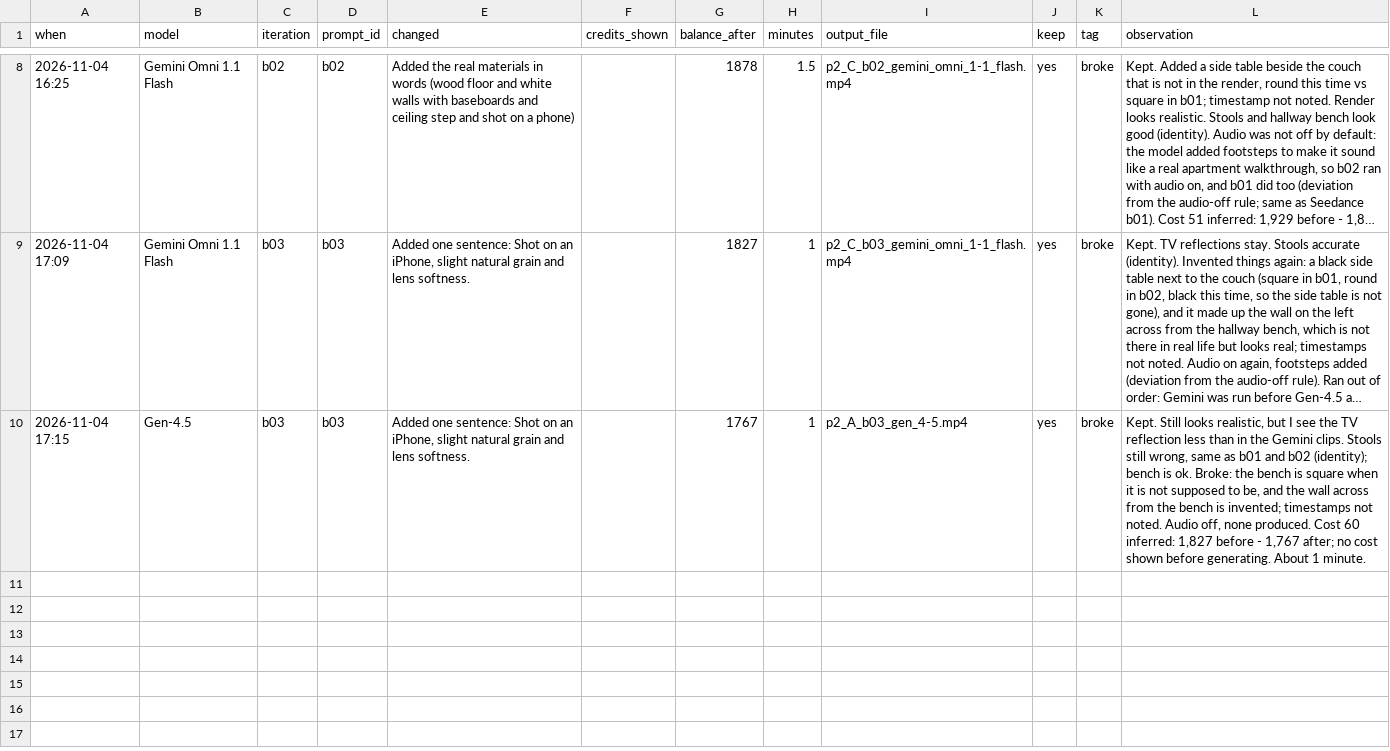
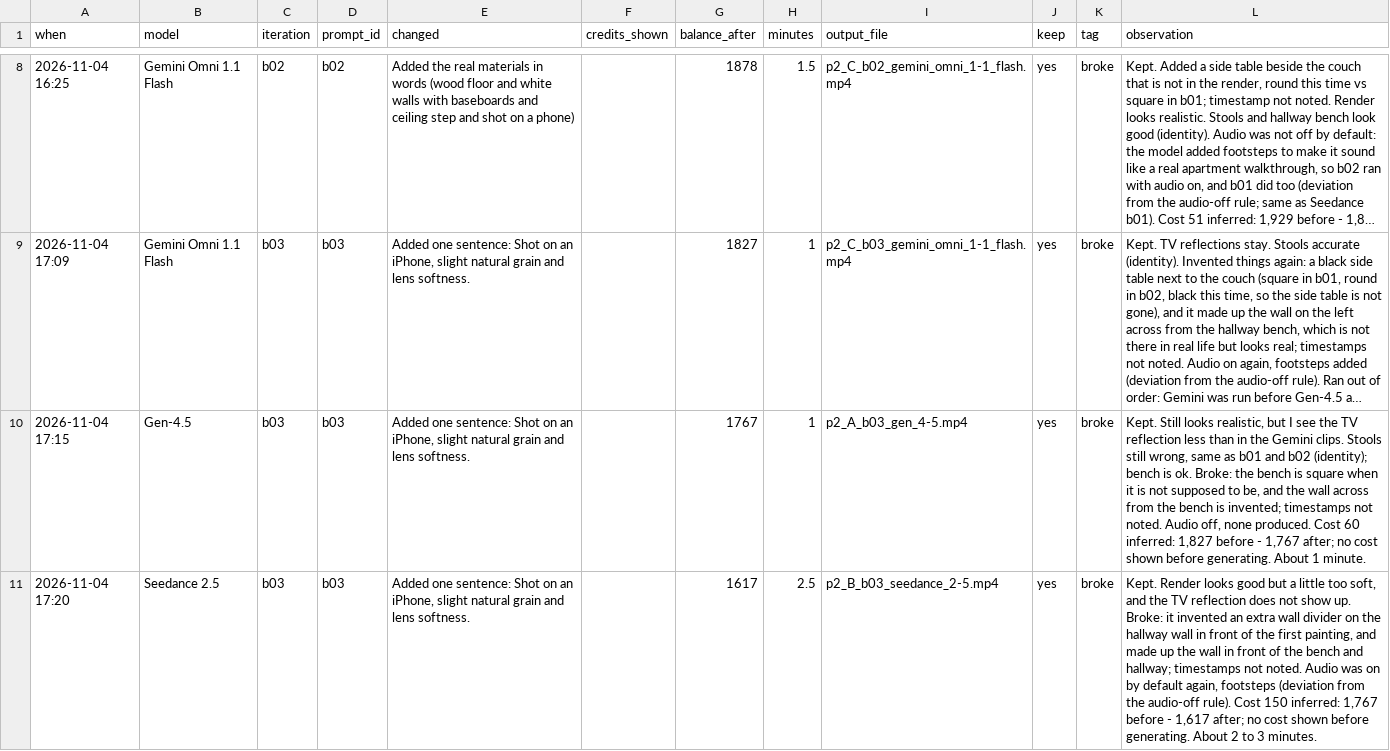
Before and after one commit to helenhshim/runway-apt-sim, a CSV file: p2/build_log.csv, drawn as a sheet; only a part is shown, gaps mark what is left out; long unchanged cells end in …; the diff names each change by its address in the sheet, - before the commit and + after, or states it on an @@ line.

```diff
--- a/p2/build_log.csv
+++ b/p2/build_log.csv
+row 11: 2026-11-04 17:20 | Seedance 2.5 | b03 | b03 | Added one sentence: Shot on an iPhone, slight natural grain and lens softness. |  | 1617 | 2.5 | p2_B_b03_seedance_2-5.mp4 | yes | broke | Kept. Render looks good but a little too soft, and the TV reflection does not show up. Broke: it invented an extra wall divider on the hallway wall in front of the first painting, and made up the wall in front of the bench and hallway; timestamps not noted. Audio was on by default again, footsteps (deviation from the audio-off rule). Cost 150 inferred: 1,767 before - 1,617 after; no cost shown before generating. About 2 to 3 minutes.
```
